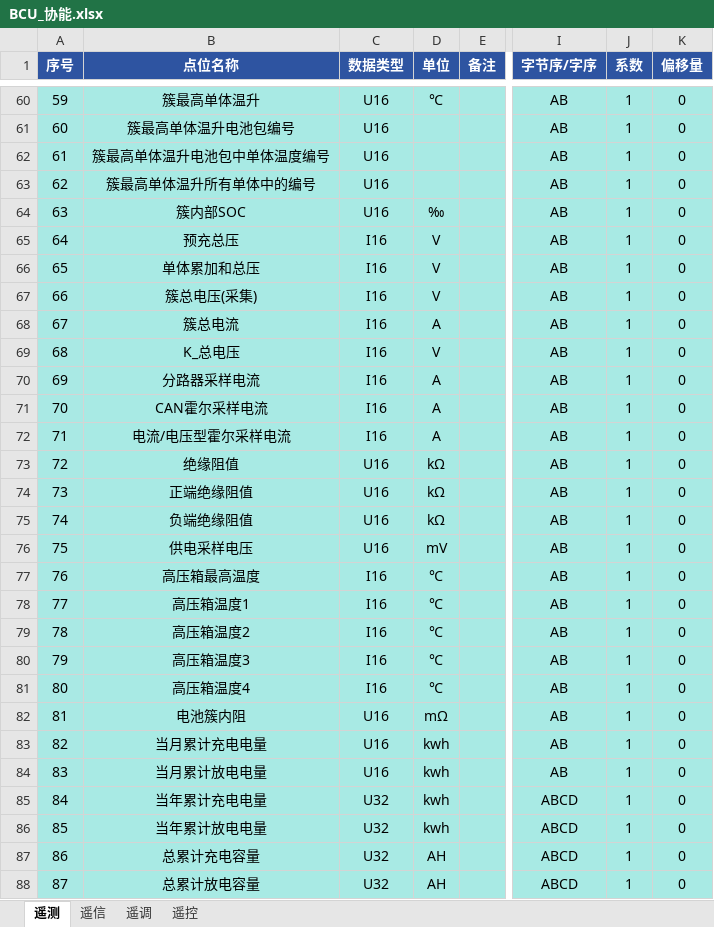
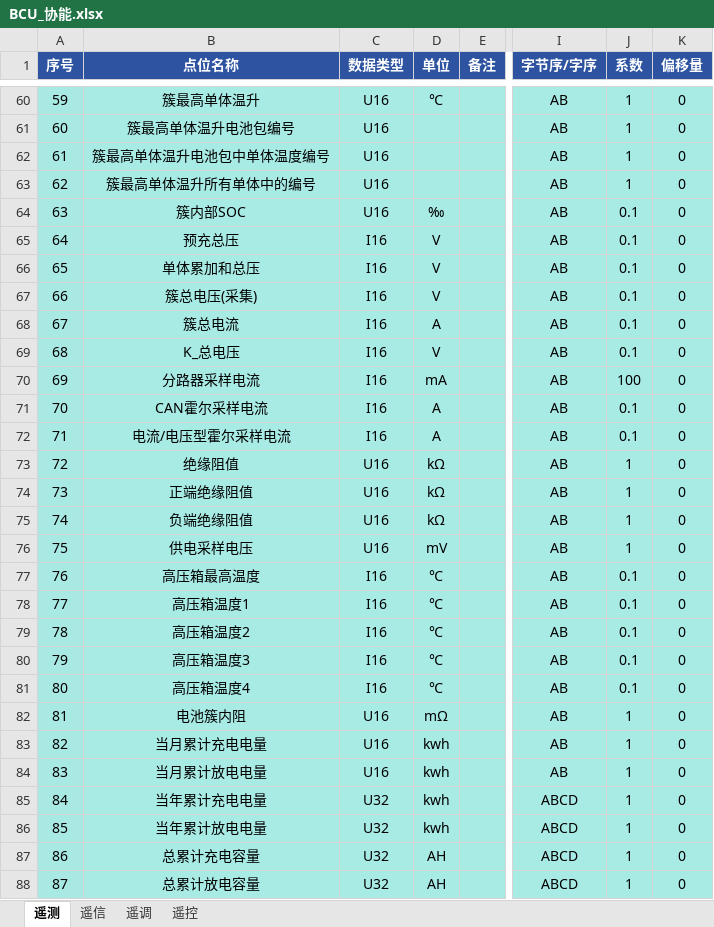
Before and after one commit to mikasa112/collector, an Excel workbook: config/bms/BCU_协能.xlsx, sheet 遥测, drawn as a sheet; only a part is shown, gaps mark what is left out; values as stored, in another font and other column widths than the file's, no borders; the diff covers the shown part only; the diff names each change by its address in the sheet, - before the commit and + after, or states it on an @@ line.

```diff
--- a/config/bms/BCU_协能.xlsx (sheet 遥测)
+++ b/config/bms/BCU_协能.xlsx (sheet 遥测)
-J64:J69 (系数): 1
+J64:J69 (系数): 0.1
-D70 (单位): A
+D70 (单位): mA
-J70 (系数): 1
+J70 (系数): 100
-J71:J72 (系数): 1
+J71:J72 (系数): 0.1
-J77:J81 (系数): 1
+J77:J81 (系数): 0.1
```
Also changed, not shown: 17 edited cells elsewhere in this sheet, config/bms/BAU_协能.xlsx, config/pcs/PCS_英博_大机.xlsx.
